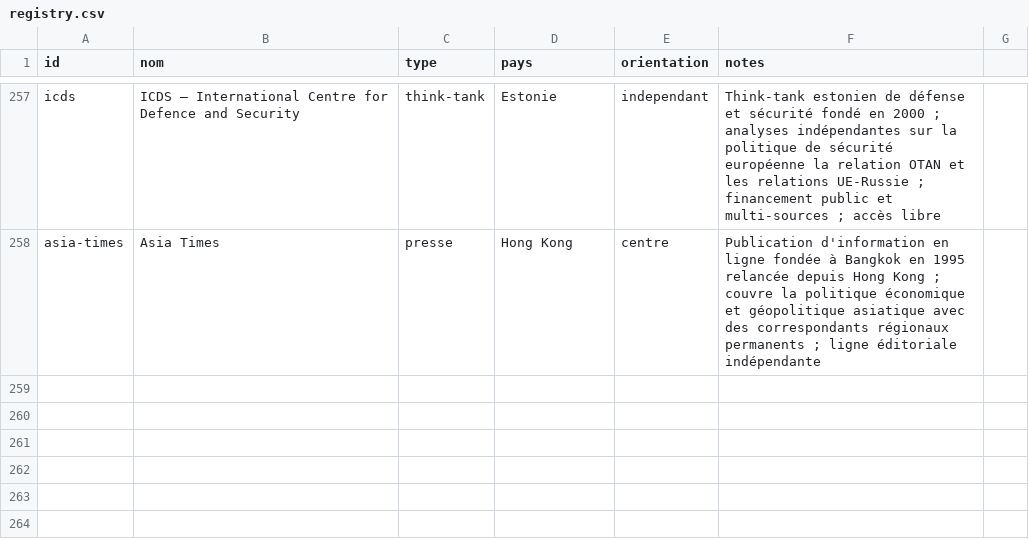
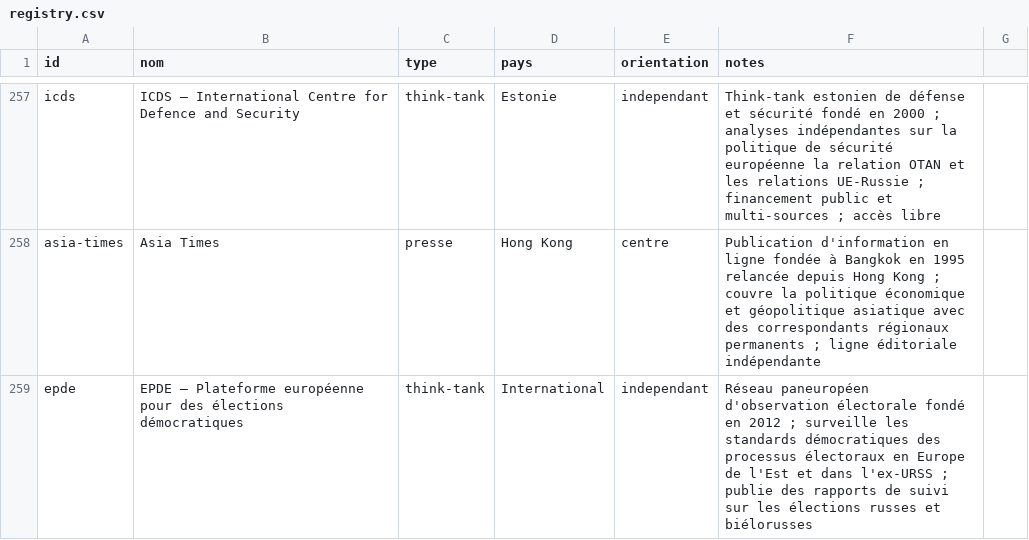
Before and after one commit to Kamaya22/geopolitique-quotidienne, a CSV file: data/registry.csv, drawn as a sheet; only a part is shown, gaps mark what is left out; the diff names each change by its address in the sheet, - before the commit and + after, or states it on an @@ line.

```diff
--- a/data/registry.csv
+++ b/data/registry.csv
+row 259: epde | EPDE — Plateforme européenne pour des élections démocratiques | think-tank | International | independant | Réseau paneuropéen d'observation électorale fondé en 2012 ; surveille les standards démocratiques des processus électoraux en Europe de l'Est et dans l'ex-URSS ; publie des rapports de suivi sur les élections russes et biélorusses
```
Also changed, not shown: 3 other files.
